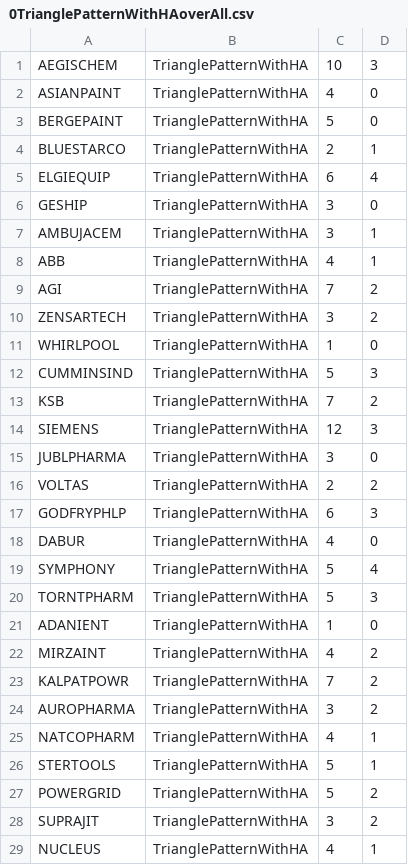
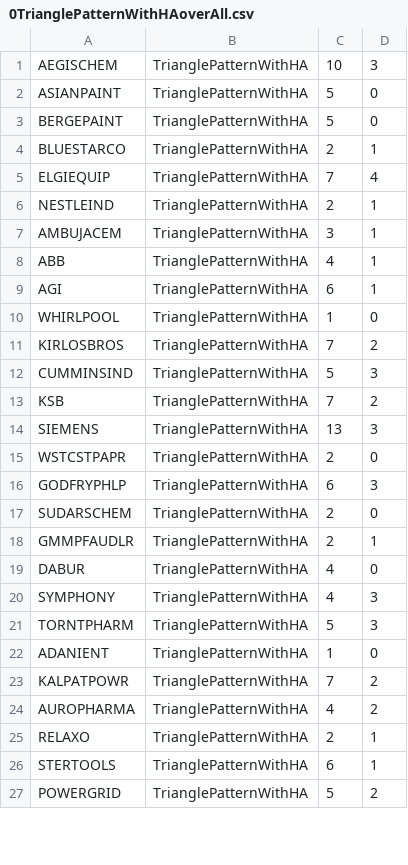
Before and after one commit to bentx/StockSpell, a CSV file: Results/overall/0TrianglePatternWithHAoverAll.csv, drawn as a sheet; only a part is shown; the diff covers the shown part only.

```diff
--- a/Results/overall/0TrianglePatternWithHAoverAll.csv
+++ b/Results/overall/0TrianglePatternWithHAoverAll.csv
@@ -1,29 +1,27 @@
 AEGISCHEM,TrianglePatternWithHA,10,3
-ASIANPAINT,TrianglePatternWithHA,4,0
+ASIANPAINT,TrianglePatternWithHA,5,0
 BERGEPAINT,TrianglePatternWithHA,5,0
 BLUESTARCO,TrianglePatternWithHA,2,1
-ELGIEQUIP,TrianglePatternWithHA,6,4
-GESHIP,TrianglePatternWithHA,3,0
+ELGIEQUIP,TrianglePatternWithHA,7,4
+NESTLEIND,TrianglePatternWithHA,2,1
 AMBUJACEM,TrianglePatternWithHA,3,1
 ABB,TrianglePatternWithHA,4,1
-AGI,TrianglePatternWithHA,7,2
-ZENSARTECH,TrianglePatternWithHA,3,2
+AGI,TrianglePatternWithHA,6,1
 WHIRLPOOL,TrianglePatternWithHA,1,0
+KIRLOSBROS,TrianglePatternWithHA,7,2
 CUMMINSIND,TrianglePatternWithHA,5,3
 KSB,TrianglePatternWithHA,7,2
-SIEMENS,TrianglePatternWithHA,12,3
-JUBLPHARMA,TrianglePatternWithHA,3,0
-VOLTAS,TrianglePatternWithHA,2,2
+SIEMENS,TrianglePatternWithHA,13,3
+WSTCSTPAPR,TrianglePatternWithHA,2,0
 GODFRYPHLP,TrianglePatternWithHA,6,3
+SUDARSCHEM,TrianglePatternWithHA,2,0
+GMMPFAUDLR,TrianglePatternWithHA,2,1
 DABUR,TrianglePatternWithHA,4,0
-SYMPHONY,TrianglePatternWithHA,5,4
+SYMPHONY,TrianglePatternWithHA,4,3
 TORNTPHARM,TrianglePatternWithHA,5,3
 ADANIENT,TrianglePatternWithHA,1,0
-MIRZAINT,TrianglePatternWithHA,4,2
 KALPATPOWR,TrianglePatternWithHA,7,2
-AUROPHARMA,TrianglePatternWithHA,3,2
-NATCOPHARM,TrianglePatternWithHA,4,1
-STERTOOLS,TrianglePatternWithHA,5,1
+AUROPHARMA,TrianglePatternWithHA,4,2
+RELAXO,TrianglePatternWithHA,2,1
+STERTOOLS,TrianglePatternWithHA,6,1
 POWERGRID,TrianglePatternWithHA,5,2
-SUPRAJIT,TrianglePatternWithHA,3,2
-NUCLEUS,TrianglePatternWithHA,4,1
```
Also changed, not shown: 6 added rows, 16 removed rows and 10 edited cells elsewhere in this file, Results/details/1WA20data.csv, Results/details/PPW0data.csv, 27 other files.
